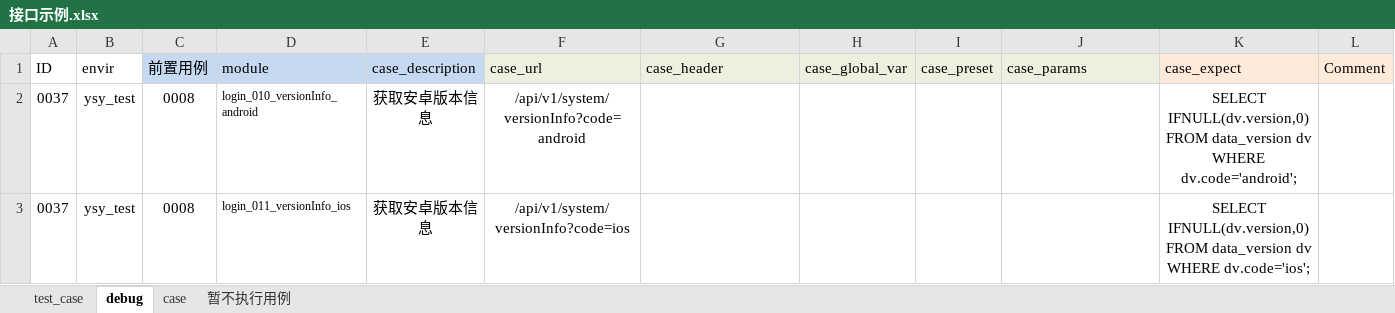
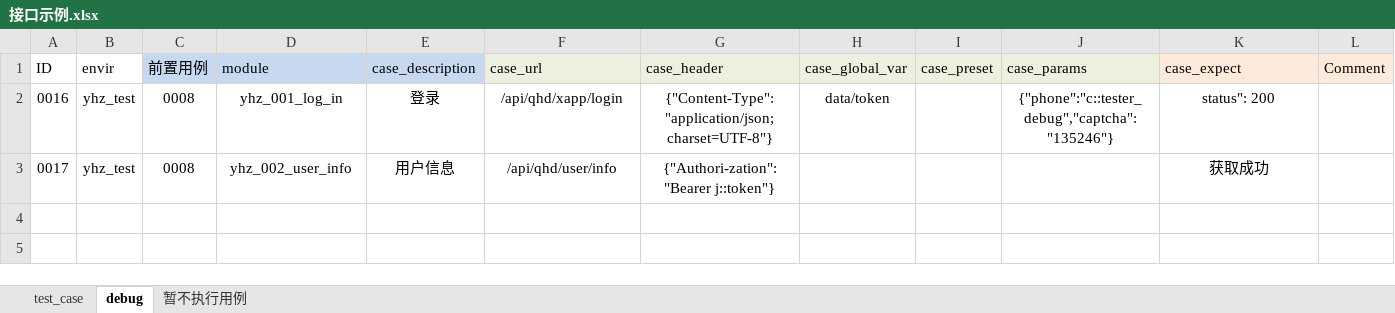
Before and after one commit to Alwinwenzhe/Api_automation, an Excel workbook: Conf/接口示例.xlsx, sheet debug, drawn as a sheet; only a part is shown; values as stored, in another font and other column widths than the file's, no borders; removed rows and columns are numbered as before the commit, all else as after; rows hold the shown columns only; the diff names each change by its address in the sheet, - before the commit and + after, or states it on an @@ line.

```diff
--- a/Conf/接口示例.xlsx (sheet debug)
+++ b/Conf/接口示例.xlsx (sheet debug)
-sheet tab: case
-row 2: 0037 | ysy_test | 0008 | login_010_versionInfo_android | 获取安卓版本信息 | /api/v1/system/versionInfo?code=android |  |  |  |  | SELECT IFNULL(dv.version,0) FROM data_version dv WHERE dv.code='android';
-row 3: 0037 | ysy_test | 0008 | login_011_versionInfo_ios | 获取安卓版本信息 | /api/v1/system/versionInfo?code=ios |  |  |  |  | SELECT IFNULL(dv.version,0) FROM data_version dv WHERE dv.code='ios';
+row 2: 0016 | yhz_test | 0008 | yhz_001_log_in | 登录 | /api/qhd/xapp/login | {"Content-Type":"application/json; charset=UTF-8"} | data/token |  | {"phone":"c::tester_debug","captcha":"135246"} | status": 200
+row 3: 0017 | yhz_test | 0008 | yhz_002_user_info | 用户信息 | /api/qhd/user/info | {"Authori-zation":"Bearer j::token"} |  |  |  | 获取成功
```
Also changed, not shown: sheet test_case, sheet 暂不执行用例, 9 other files.
